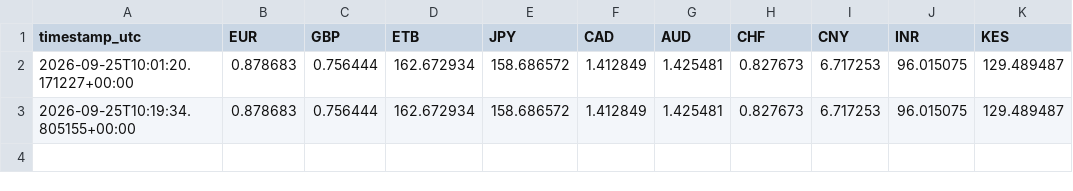
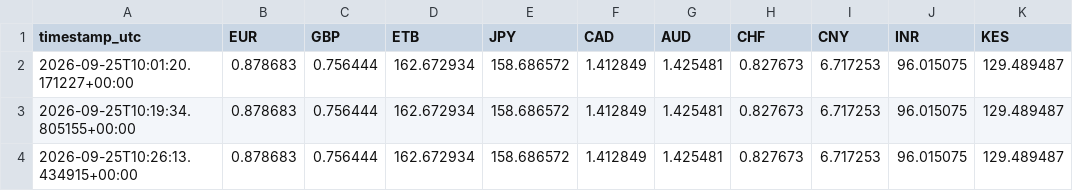
Before and after one commit to wabitsegaye/usd-rate-tracker, a CSV file: data/rates_history.csv, drawn as a sheet.

```diff
--- a/data/rates_history.csv
+++ b/data/rates_history.csv
@@ -3 +3,2 @@ timestamp_utc,EUR,GBP,ETB,JPY,CAD,AUD,CHF,CNY,INR,KES
 2026-09-25T10:19:34.805155+00:00,0.878683,0.756444,162.672934,158.686572,1.412849,1.425481,0.827673,6.717253,96.015075,129.489487
+2026-09-25T10:26:13.434915+00:00,0.878683,0.756444,162.672934,158.686572,1.412849,1.425481,0.827673,6.717253,96.015075,129.489487
```
Also changed, not shown: 2 other files.
